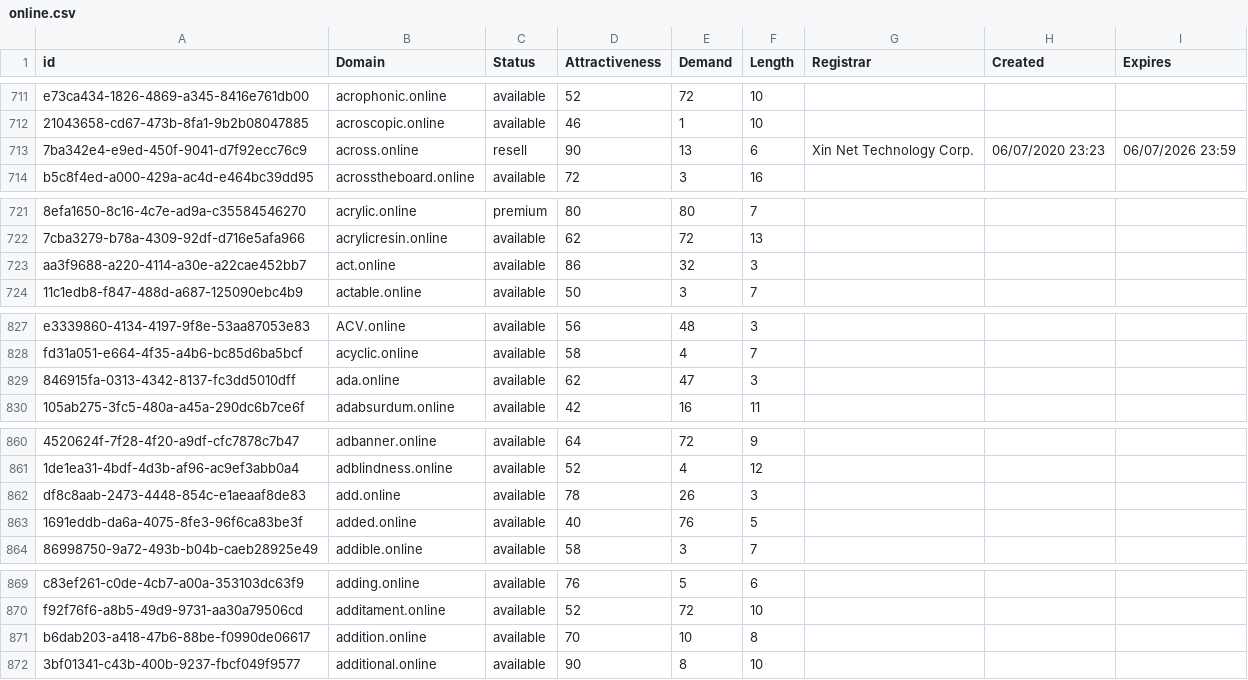
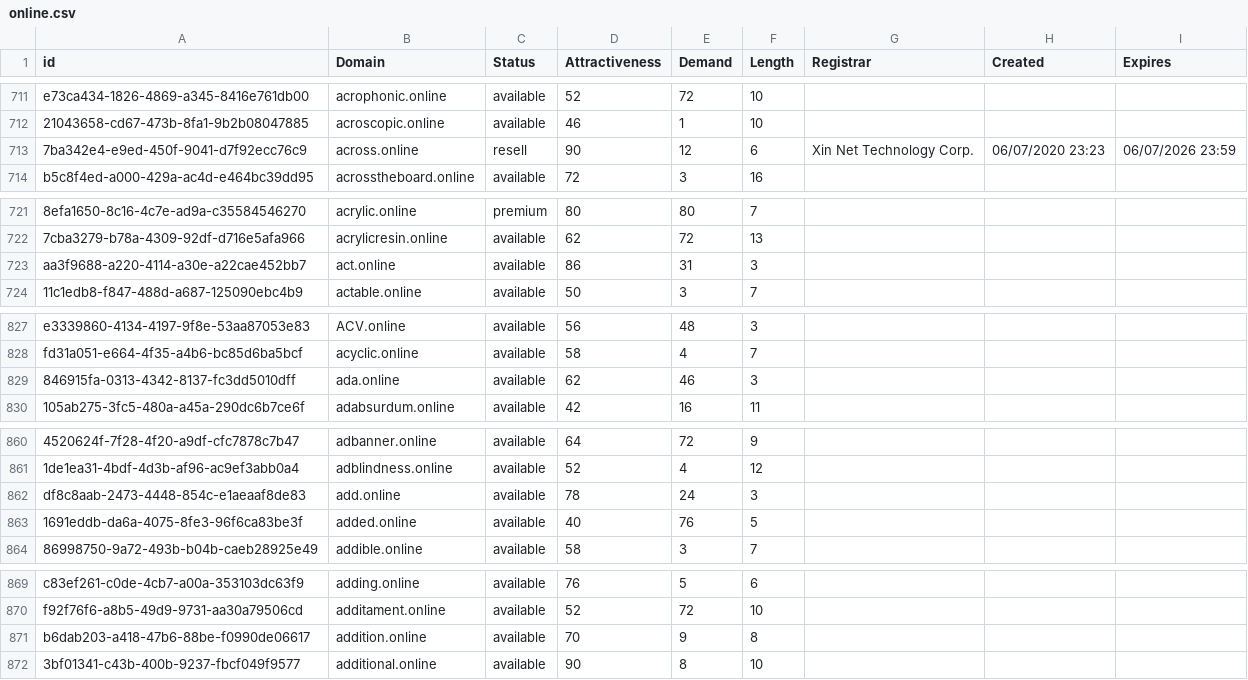
Before and after one commit to UniqueDomains/online-oneword-domains, a CSV file: online.csv, drawn as a sheet; only a part is shown, gaps mark what is left out; the diff covers the shown part only; the diff names each change by its address in the sheet, - before the commit and + after, or states it on an @@ line.

```diff
--- a/online.csv
+++ b/online.csv
-E713 (Demand): 13
+E713 (Demand): 12
-E723 (Demand): 32
+E723 (Demand): 31
-E829 (Demand): 47
+E829 (Demand): 46
-E862 (Demand): 26
+E862 (Demand): 24
-E871 (Demand): 10
+E871 (Demand): 9
```
Also changed, not shown: 1 added row, 1 removed row and 35 edited cells elsewhere in this file, 2 other files.
